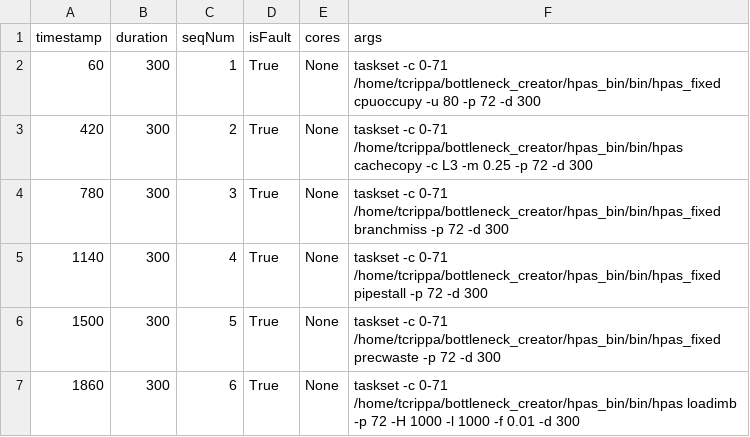
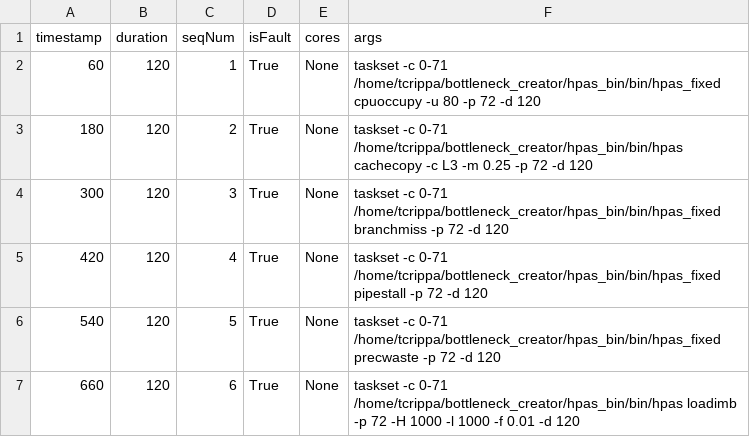
Before and after one commit to Crippius/bottleneck-creator, a CSV file: FINJ/workloads/hpas_workload_fixed.csv, drawn as a sheet.

Commit message:
workload minimal changes

```diff
--- a/FINJ/workloads/hpas_workload_fixed.csv
+++ b/FINJ/workloads/hpas_workload_fixed.csv
@@ -1,7 +1,7 @@
 timestamp;duration;seqNum;isFault;cores;args
-60;300;1;True;None;taskset -c 0-71 /home/tcrippa/bottleneck_creator/hpas_bin/bin/hpas_fixed cpuoccupy -u 80 -p 72 -d 300
-420;300;2;True;None;taskset -c 0-71 /home/tcrippa/bottleneck_creator/hpas_bin/bin/hpas cachecopy -c L3 -m 0.25 -p 72 -d 300
-780;300;3;True;None;taskset -c 0-71 /home/tcrippa/bottleneck_creator/hpas_bin/bin/hpas_fixed branchmiss -p 72 -d 300
-1140;300;4;True;None;taskset -c 0-71 /home/tcrippa/bottleneck_creator/hpas_bin/bin/hpas_fixed pipestall -p 72 -d 300
-1500;300;5;True;None;taskset -c 0-71 /home/tcrippa/bottleneck_creator/hpas_bin/bin/hpas_fixed precwaste -p 72 -d 300
-1860;300;6;True;None;taskset -c 0-71 /home/tcrippa/bottleneck_creator/hpas_bin/bin/hpas loadimb -p 72 -H 1000 -l 1000 -f 0.01 -d 300
+60;120;1;True;None;taskset -c 0-71 /home/tcrippa/bottleneck_creator/hpas_bin/bin/hpas_fixed cpuoccupy -u 80 -p 72 -d 120
+180;120;2;True;None;taskset -c 0-71 /home/tcrippa/bottleneck_creator/hpas_bin/bin/hpas cachecopy -c L3 -m 0.25 -p 72 -d 120
+300;120;3;True;None;taskset -c 0-71 /home/tcrippa/bottleneck_creator/hpas_bin/bin/hpas_fixed branchmiss -p 72 -d 120
+420;120;4;True;None;taskset -c 0-71 /home/tcrippa/bottleneck_creator/hpas_bin/bin/hpas_fixed pipestall -p 72 -d 120
+540;120;5;True;None;taskset -c 0-71 /home/tcrippa/bottleneck_creator/hpas_bin/bin/hpas_fixed precwaste -p 72 -d 120
+660;120;6;True;None;taskset -c 0-71 /home/tcrippa/bottleneck_creator/hpas_bin/bin/hpas loadimb -p 72 -H 1000 -l 1000 -f 0.01 -d 120
```
Also changed, not shown: 1 other file.
